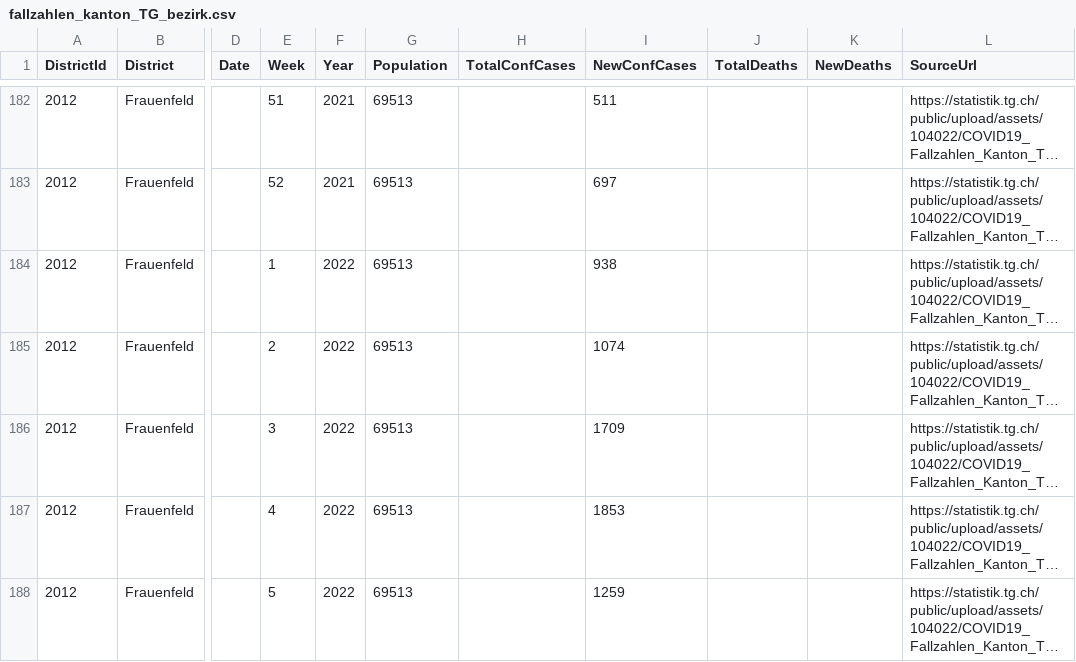
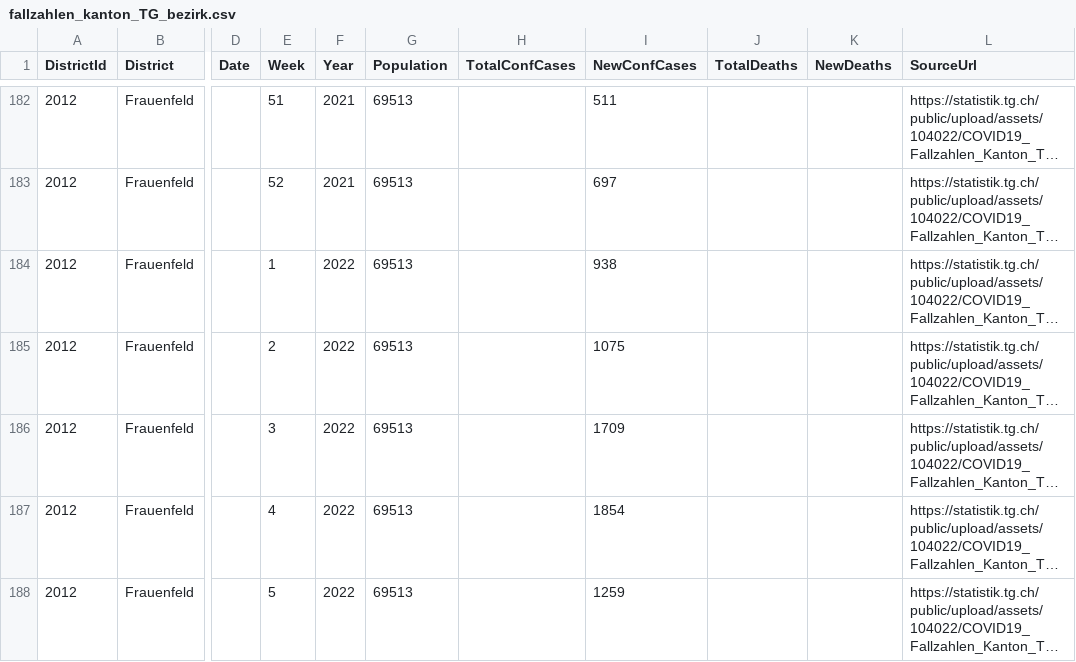
Before and after one commit to openZH/covid_19, a CSV file: fallzahlen_bezirke/fallzahlen_kanton_TG_bezirk.csv, drawn as a sheet; only a part is shown, gaps mark what is left out; long unchanged cells end in …; the diff covers the shown part only; the diff names each change by its address in the sheet, - before the commit and + after, or states it on an @@ line.

Commit message:
Update fallzahlen_kanton_TG_bezirk.csv from scraper

```diff
--- a/fallzahlen_bezirke/fallzahlen_kanton_TG_bezirk.csv
+++ b/fallzahlen_bezirke/fallzahlen_kanton_TG_bezirk.csv
-I185 (NewConfCases): 1074
+I185 (NewConfCases): 1075
-I187 (NewConfCases): 1853
+I187 (NewConfCases): 1854
```
Also changed, not shown: 14 edited cells elsewhere in this file.
